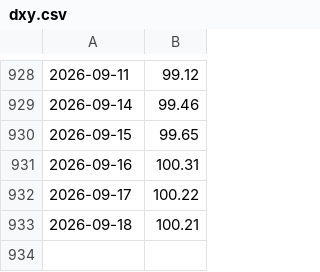
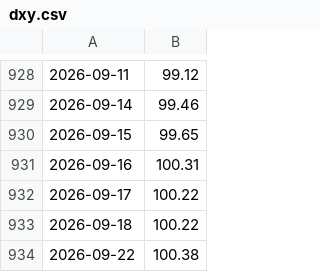
Before and after one commit to ifxquantbot/edge-data, a CSV file: data/dxy.csv, drawn as a sheet; only a part is shown, gaps mark what is left out.

```diff
--- a/data/dxy.csv
+++ b/data/dxy.csv
@@ -932,2 +932,3 @@
 2026-09-17,100.22
-2026-09-18,100.21
+2026-09-18,100.22
+2026-09-22,100.38
```
Also changed, not shown: data/btc.csv, data/gold.csv, 8 other files.
